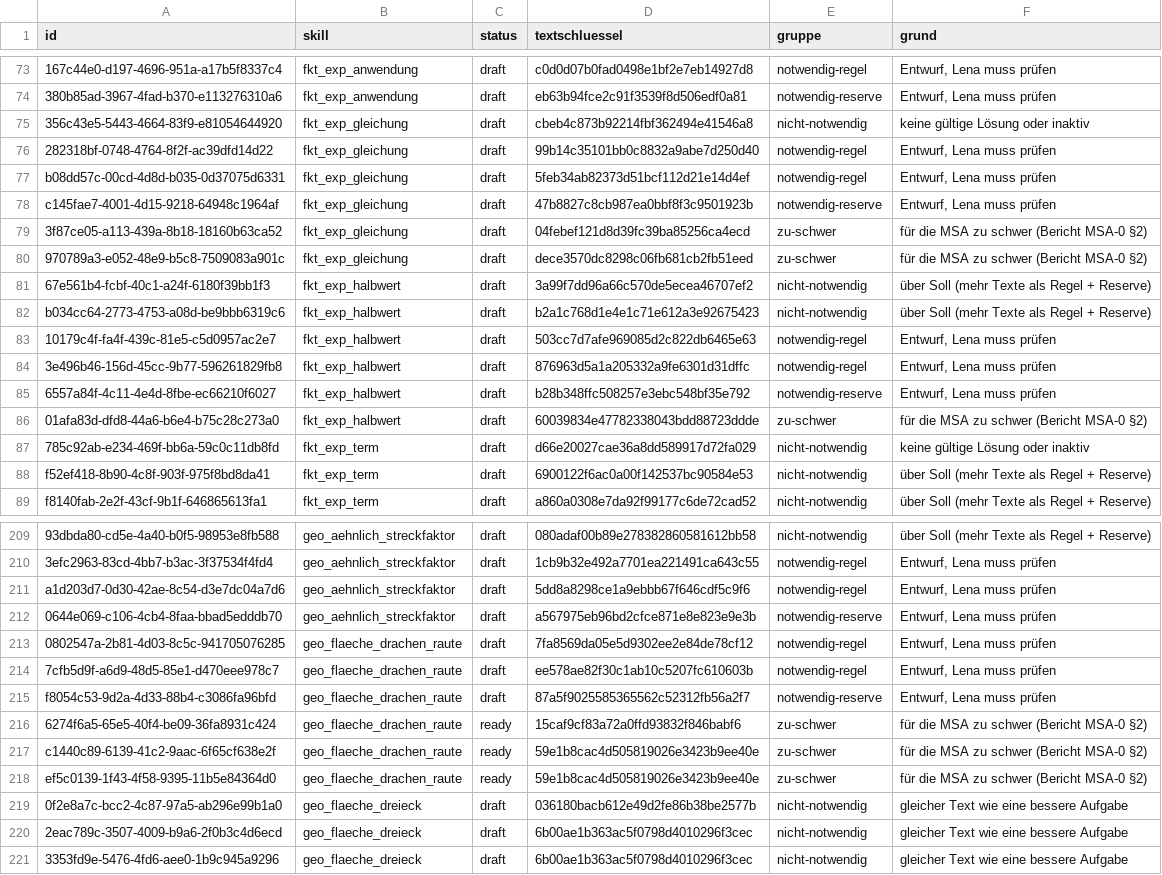
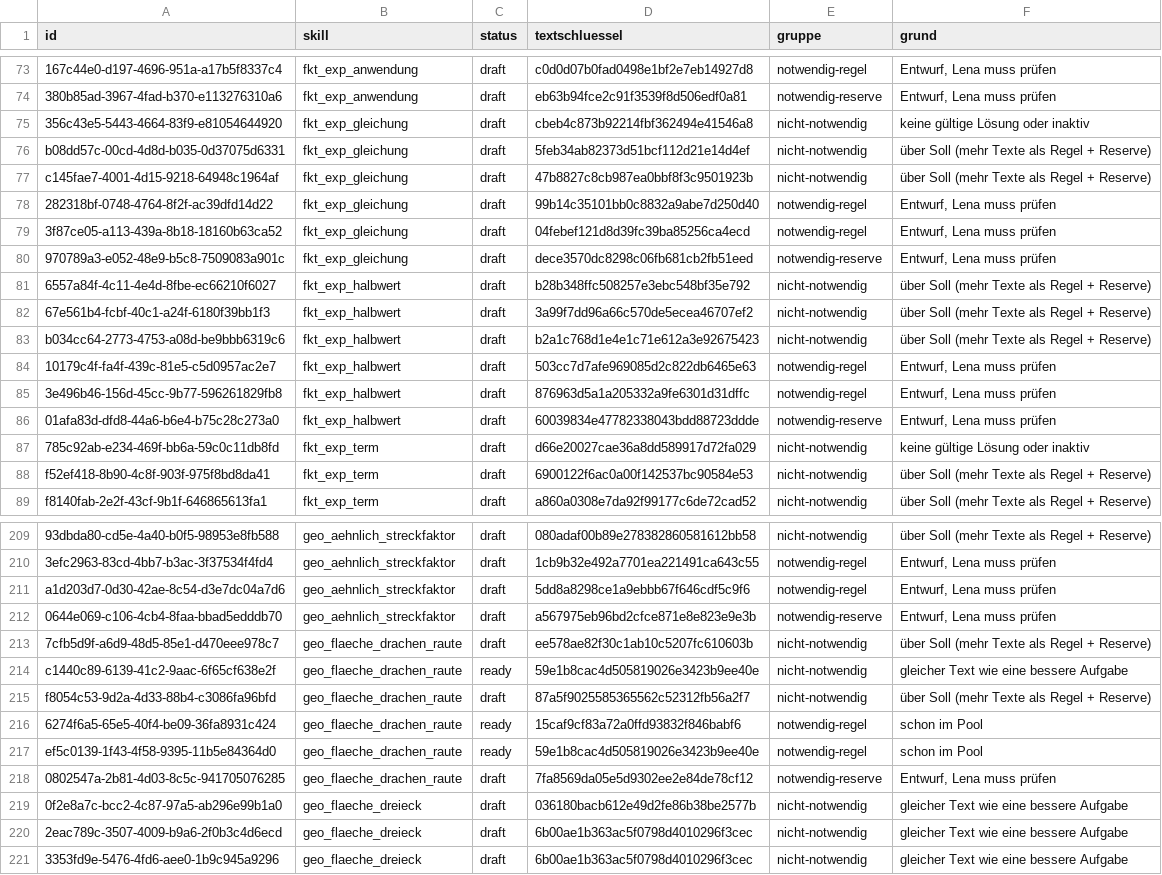
Before and after one commit to RasitGueven/Edvancev1, a CSV file: docs/msa/msa1/streichliste.csv, drawn as a sheet; only a part is shown, gaps mark what is left out; removed rows and columns are numbered as before the commit, all else as after; the diff covers the shown part only; the diff names each change by its address in the sheet, - before the commit and + after, or states it on an @@ line.

```diff
--- a/docs/msa/msa1/streichliste.csv
+++ b/docs/msa/msa1/streichliste.csv
+row 76: b08dd57c-00cd-4d8d-b035-0d37075d6331 | fkt_exp_gleichung | draft | 5feb34ab82373d51bcf112d21e14d4ef | nicht-notwendig | über Soll (mehr Texte als Regel + Reserve)
+row 77: c145fae7-4001-4d15-9218-64948c1964af | fkt_exp_gleichung | draft | 47b8827c8cb987ea0bbf8f3c9501923b | nicht-notwendig | über Soll (mehr Texte als Regel + Reserve)
-row 77: b08dd57c-00cd-4d8d-b035-0d37075d6331 | fkt_exp_gleichung | draft | 5feb34ab82373d51bcf112d21e14d4ef | notwendig-regel | Entwurf, Lena muss prüfen
-row 78: c145fae7-4001-4d15-9218-64948c1964af | fkt_exp_gleichung | draft | 47b8827c8cb987ea0bbf8f3c9501923b | notwendig-reserve | Entwurf, Lena muss prüfen
-E79 (gruppe): zu-schwer
+E79 (gruppe): notwendig-regel
-F79:F80 (grund): für die MSA zu schwer (Bericht MSA-0 §2)
+F79:F80 (grund): Entwurf, Lena muss prüfen
-E80 (gruppe): zu-schwer
+E80 (gruppe): notwendig-reserve
+row 81: 6557a84f-4c11-4e4d-8fbe-ec66210f6027 | fkt_exp_halbwert | draft | b28b348ffc508257e3ebc548bf35e792 | nicht-notwendig | über Soll (mehr Texte als Regel + Reserve)
-row 85: 6557a84f-4c11-4e4d-8fbe-ec66210f6027 | fkt_exp_halbwert | draft | b28b348ffc508257e3ebc548bf35e792 | notwendig-reserve | Entwurf, Lena muss prüfen
-E86 (gruppe): zu-schwer
+E86 (gruppe): notwendig-reserve
-F86 (grund): für die MSA zu schwer (Bericht MSA-0 §2)
+F86 (grund): Entwurf, Lena muss prüfen
-row 213: 0802547a-2b81-4d03-8c5c-941705076285 | geo_flaeche_drachen_raute | draft | 7fa8569da05e5d9302ee2e84de78cf12 | notwendig-regel | Entwurf, Lena muss prüfen
-E213 (gruppe): notwendig-regel
+E213 (gruppe): nicht-notwendig
-F213 (grund): Entwurf, Lena muss prüfen
+F213 (grund): über Soll (mehr Texte als Regel + Reserve)
+row 214: c1440c89-6139-41c2-9aac-6f65cf638e2f | geo_flaeche_drachen_raute | ready | 59e1b8cac4d505819026e3423b9ee40e | nicht-notwendig | gleicher Text wie eine bessere Aufgabe
-E215 (gruppe): notwendig-reserve
+E215 (gruppe): nicht-notwendig
-F215 (grund): Entwurf, Lena muss prüfen
+F215 (grund): über Soll (mehr Texte als Regel + Reserve)
-E216 (gruppe): zu-schwer
+E216 (gruppe): notwendig-regel
-F216 (grund): für die MSA zu schwer (Bericht MSA-0 §2)
+F216 (grund): schon im Pool
-row 217: c1440c89-6139-41c2-9aac-6f65cf638e2f | geo_flaeche_drachen_raute | ready | 59e1b8cac4d505819026e3423b9ee40e | zu-schwer | für die MSA zu schwer (Bericht MSA-0 §2)
-E217 (gruppe): zu-schwer
+E217 (gruppe): notwendig-regel
-F217 (grund): für die MSA zu schwer (Bericht MSA-0 §2)
+F217 (grund): schon im Pool
+row 218: 0802547a-2b81-4d03-8c5c-941705076285 | geo_flaeche_drachen_raute | draft | 7fa8569da05e5d9302ee2e84de78cf12 | notwendig-reserve | Entwurf, Lena muss prüfen
```
Also changed, not shown: 5 added rows, 5 removed rows and 15 edited cells elsewhere in this file, 8 other files.
